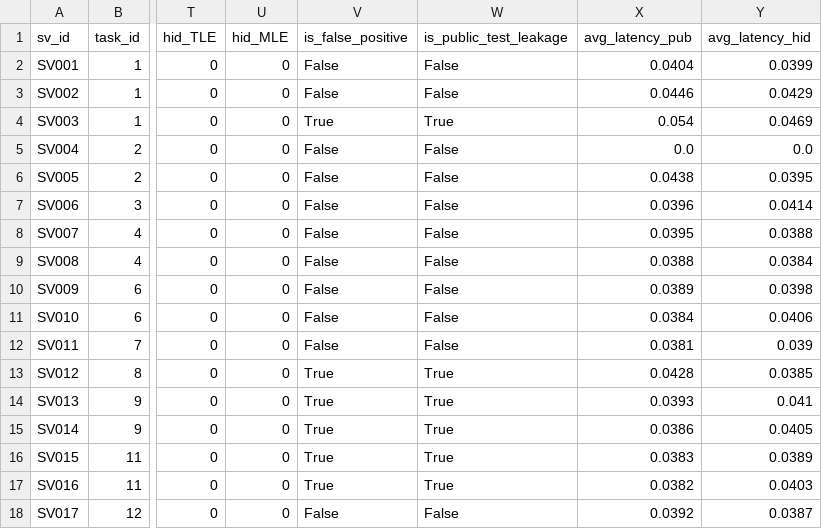
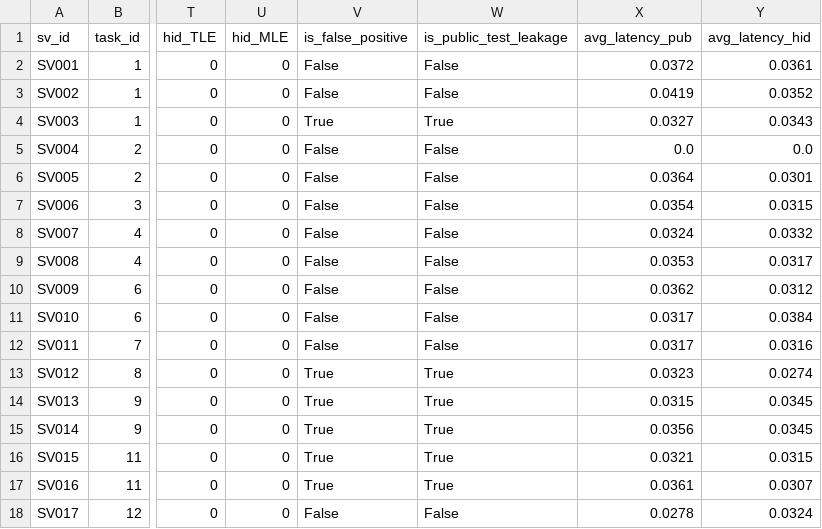
Before and after one commit to ThuanTran260/Project_67, a CSV file: results/error_analysis_v2.csv, drawn as a sheet; only a part is shown, gaps mark what is left out; the diff covers the shown part only; the diff names each change by its address in the sheet, - before the commit and + after, or states it on an @@ line.

Commit message:
Refactor submission generation in regenerate_all.py and simulate_v2.py
- Updated generate_submissions function to read from a JSON file for submissions instead of hardcoding values.
- Removed redundant error type generation logic and replaced it with a mapping from the loaded submissions.
- Adjusted error handling for missing files in simulate_v2.py and streamlined the code for generating submissions.
- Changed the script to create 50 submissions instead of 100, aligning with the new data structure.
- Updated comments and function descriptions for clarity and accuracy.

```diff
--- a/results/error_analysis_v2.csv
+++ b/results/error_analysis_v2.csv
-X2 (avg_latency_pub): 0.0404
+X2 (avg_latency_pub): 0.0372
-Y2 (avg_latency_hid): 0.0399
+Y2 (avg_latency_hid): 0.0361
-X3 (avg_latency_pub): 0.0446
+X3 (avg_latency_pub): 0.0419
-Y3 (avg_latency_hid): 0.0429
+Y3 (avg_latency_hid): 0.0352
-X4 (avg_latency_pub): 0.054
+X4 (avg_latency_pub): 0.0327
-Y4 (avg_latency_hid): 0.0469
+Y4 (avg_latency_hid): 0.0343
-X6 (avg_latency_pub): 0.0438
+X6 (avg_latency_pub): 0.0364
-Y6 (avg_latency_hid): 0.0395
+Y6 (avg_latency_hid): 0.0301
-X7 (avg_latency_pub): 0.0396
+X7 (avg_latency_pub): 0.0354
-Y7 (avg_latency_hid): 0.0414
+Y7 (avg_latency_hid): 0.0315
-X8 (avg_latency_pub): 0.0395
+X8 (avg_latency_pub): 0.0324
-Y8 (avg_latency_hid): 0.0388
+Y8 (avg_latency_hid): 0.0332
-X9 (avg_latency_pub): 0.0388
+X9 (avg_latency_pub): 0.0353
-Y9 (avg_latency_hid): 0.0384
+Y9 (avg_latency_hid): 0.0317
-X10 (avg_latency_pub): 0.0389
+X10 (avg_latency_pub): 0.0362
-Y10 (avg_latency_hid): 0.0398
+Y10 (avg_latency_hid): 0.0312
-X11 (avg_latency_pub): 0.0384
+X11 (avg_latency_pub): 0.0317
-Y11 (avg_latency_hid): 0.0406
+Y11 (avg_latency_hid): 0.0384
-X12 (avg_latency_pub): 0.0381
+X12 (avg_latency_pub): 0.0317
-Y12 (avg_latency_hid): 0.039
+Y12 (avg_latency_hid): 0.0316
-X13 (avg_latency_pub): 0.0428
+X13 (avg_latency_pub): 0.0323
-Y13 (avg_latency_hid): 0.0385
+Y13 (avg_latency_hid): 0.0274
-X14 (avg_latency_pub): 0.0393
+X14 (avg_latency_pub): 0.0315
-Y14 (avg_latency_hid): 0.041
+Y14 (avg_latency_hid): 0.0345
-X15 (avg_latency_pub): 0.0386
+X15 (avg_latency_pub): 0.0356
-Y15 (avg_latency_hid): 0.0405
+Y15 (avg_latency_hid): 0.0345
-X16 (avg_latency_pub): 0.0383
+X16 (avg_latency_pub): 0.0321
-Y16 (avg_latency_hid): 0.0389
+Y16 (avg_latency_hid): 0.0315
-X17 (avg_latency_pub): 0.0382
+X17 (avg_latency_pub): 0.0361
-Y17 (avg_latency_hid): 0.0403
+Y17 (avg_latency_hid): 0.0307
-X18 (avg_latency_pub): 0.0392
+X18 (avg_latency_pub): 0.0278
-Y18 (avg_latency_hid): 0.0387
+Y18 (avg_latency_hid): 0.0324
```
Also changed, not shown: 86 edited cells elsewhere in this file, 6 other files.
